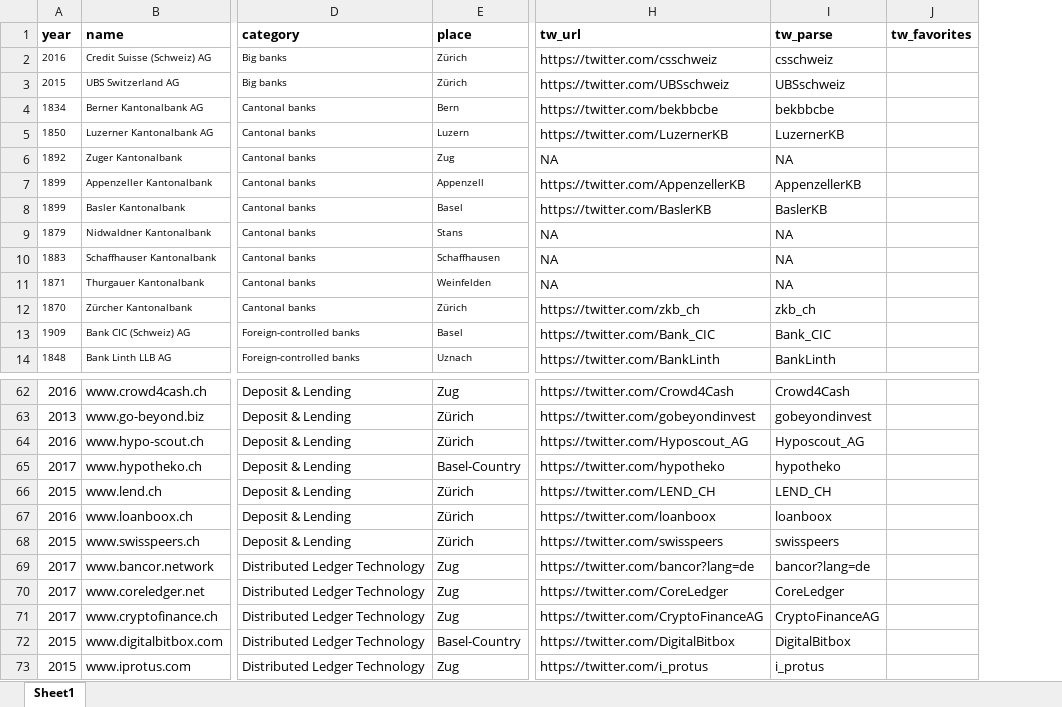
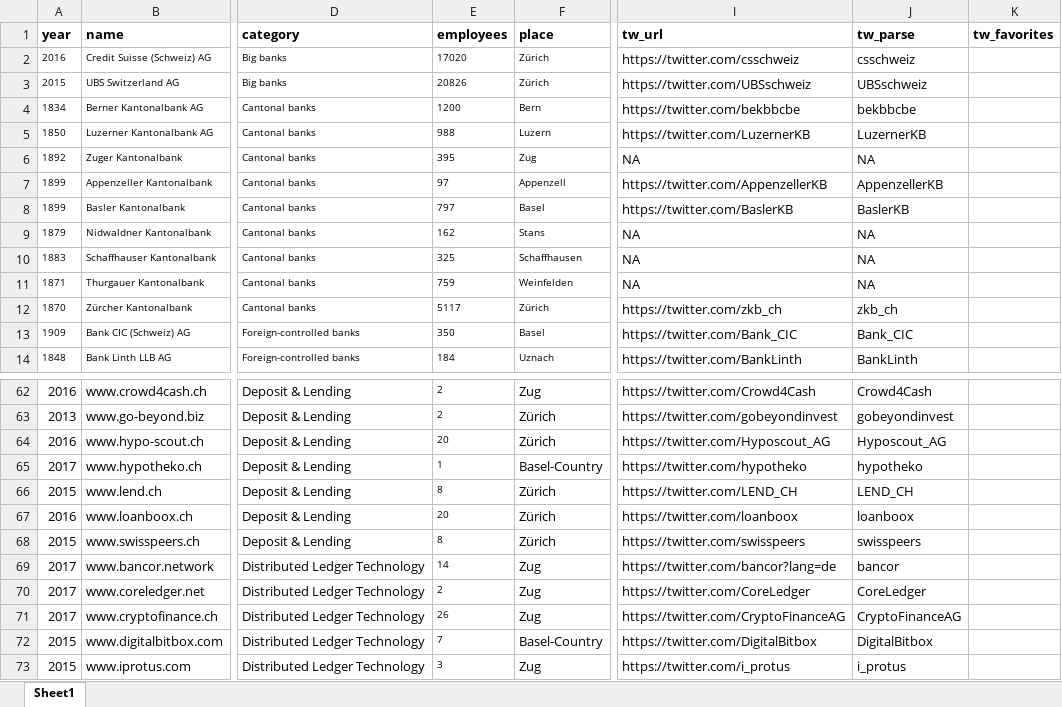
Before and after one commit to ajp-lab/smm-banks-fintech, an Excel workbook: data/input/smm-banks-fintech-input-dataset.xlsm, sheet Sheet1, drawn as a sheet; only a part is shown, gaps mark what is left out; values as stored, in another font and other column widths than the file's, no borders; addresses are those after the commit; the diff names each change by its address in the sheet, - before the commit and + after, or states it on an @@ line.

Commit message:
Added employee numbers to dataset, new encoding (ANSI) and cleaning of the dataset, new charts with employee numbers.

```diff
--- a/data/input/smm-banks-fintech-input-dataset.xlsm (sheet Sheet1)
+++ b/data/input/smm-banks-fintech-input-dataset.xlsm (sheet Sheet1)
+column E (employees), rows 2-14: 17020 | 20826 | 1200 | 988 | 395 | 97 | 797 | 162 | 325 | 759 | 5117 | 350 | 184; rows 62-73: 2 | 2 | 20 | 1 | 8 | 20 | 8 | 14 | 2 | 26 | 7 | 3
-J69 (tw_parse): bancor?lang=de
+J69 (tw_parse): bancor
```
Also changed, not shown: formulas that keep their value, 9 other files.
